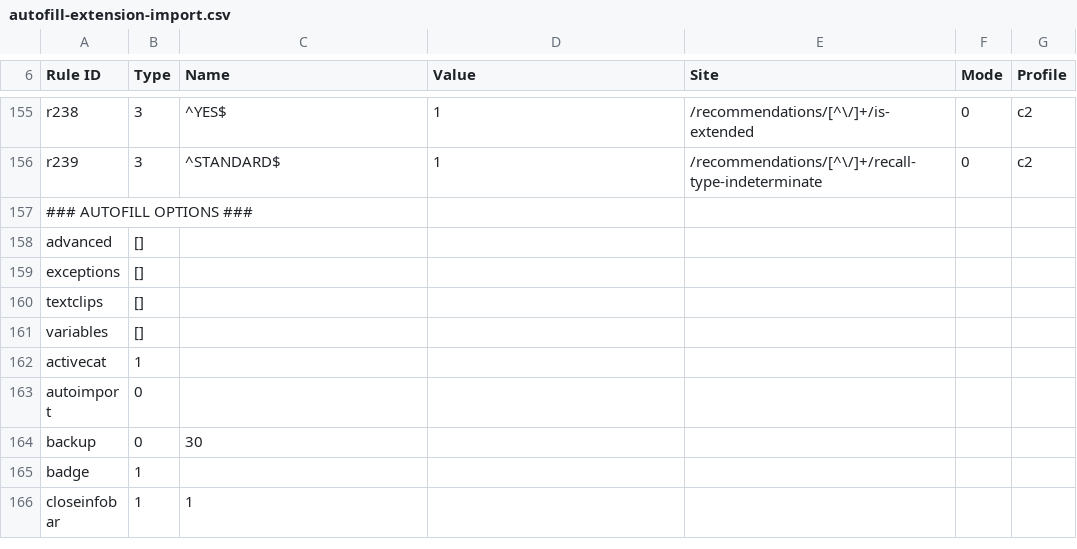
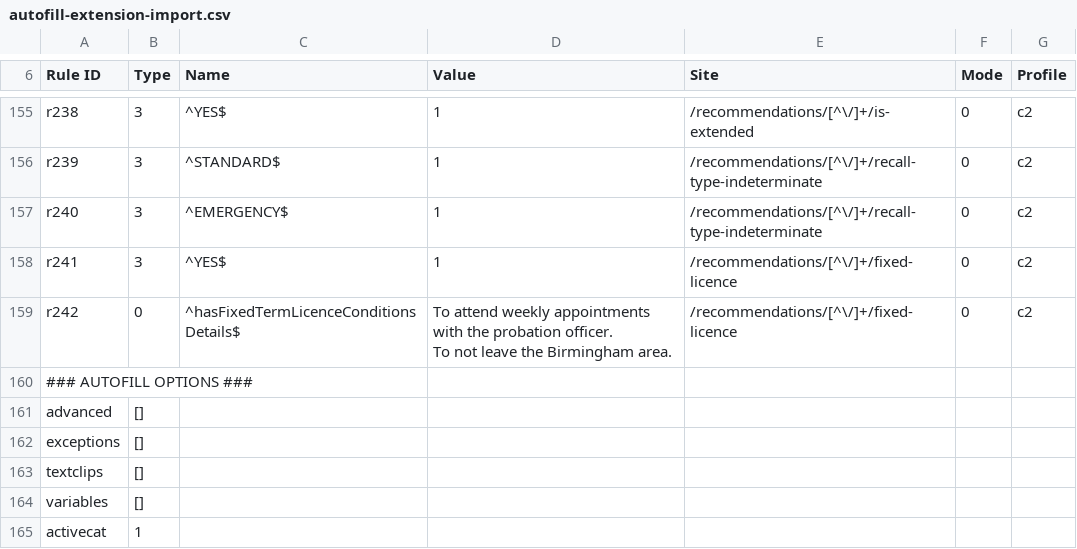
Before and after one commit to ministryofjustice/make-recall-decision-ui, a CSV file: scripts/autofill-extension-import.csv, drawn as a sheet; only a part is shown, gaps mark what is left out; the shorter side is filled out with more unchanged rows.

Commit message:
Update autofill CSV

```diff
--- a/scripts/autofill-extension-import.csv
+++ b/scripts/autofill-extension-import.csv
@@ -166,2 +166,6 @@ r238,3,"^YES$","1","/recommendations/[^\/]+/is-extended",0,c2
 r239,3,"^STANDARD$","1","/recommendations/[^\/]+/recall-type-indeterminate",0,c2
+r240,3,"^EMERGENCY$","1","/recommendations/[^\/]+/recall-type-indeterminate",0,c2
+r241,3,"^YES$","1","/recommendations/[^\/]+/fixed-licence",0,c2
+r242,0,"^hasFixedTermLicenceConditionsDetails$","To attend weekly appointments with the probation officer.
+To not leave the Birmingham area.","/recommendations/[^\/]+/fixed-licence",0,c2
 ### AUTOFILL OPTIONS ###,,,,,,
```
